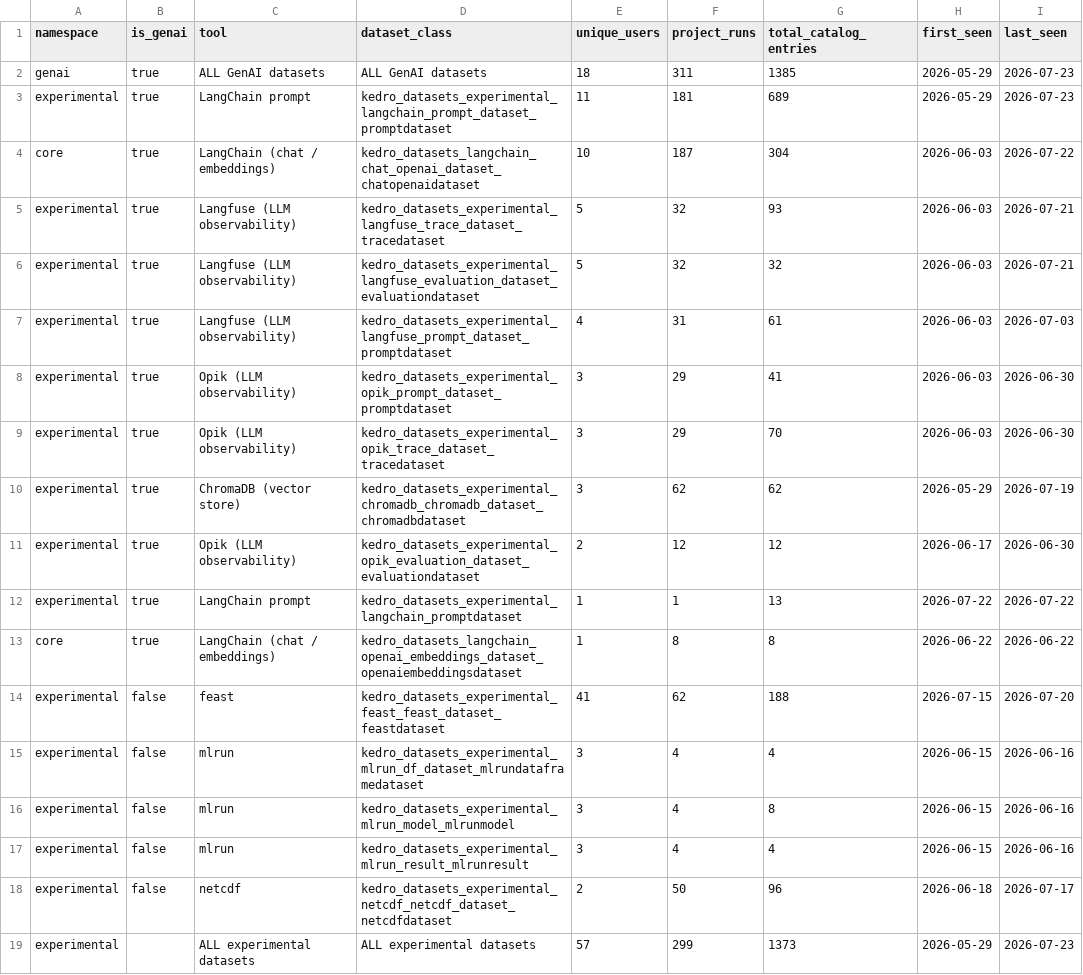
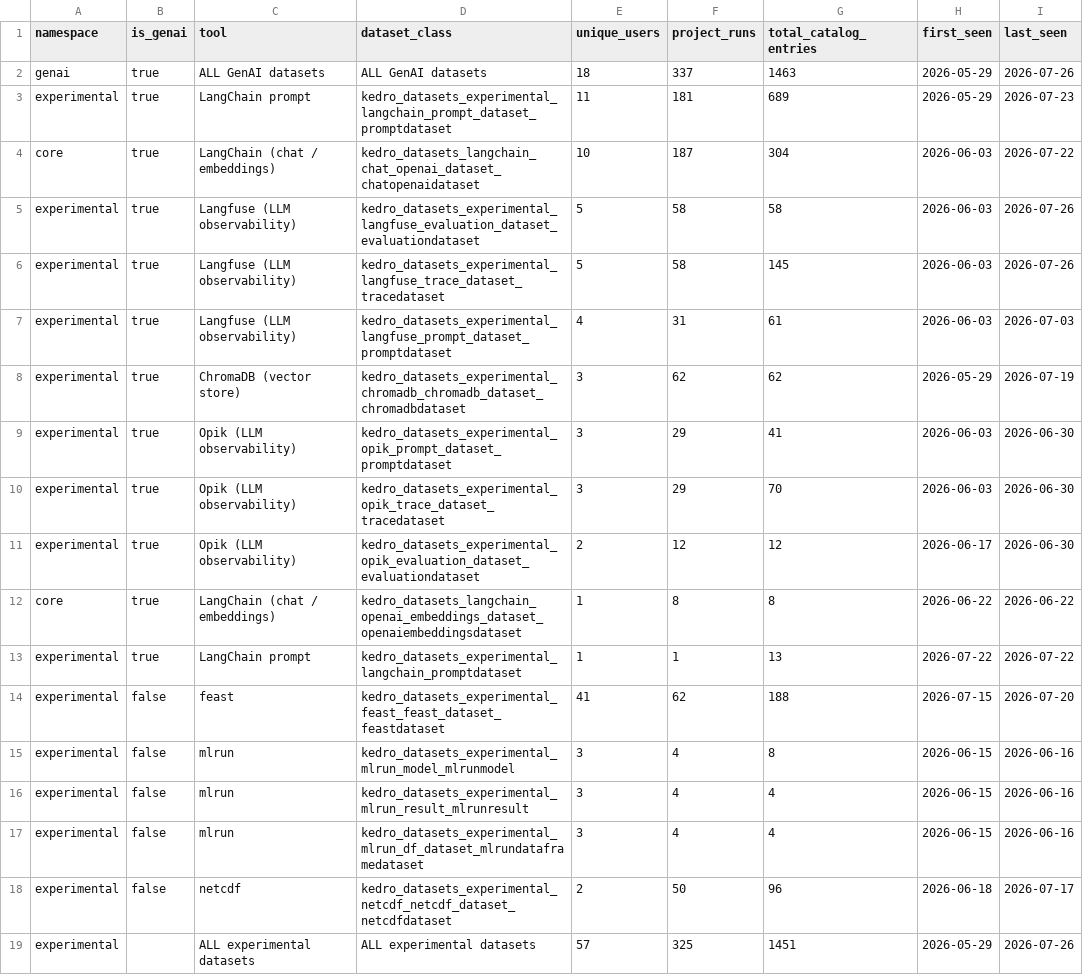
Before and after one commit to kedro-org/kedro-pycafe-data, a CSV file: data/02_intermediate/experimental_dataset_usage_summary.csv, drawn as a sheet.

```diff
--- a/data/02_intermediate/experimental_dataset_usage_summary.csv
+++ b/data/02_intermediate/experimental_dataset_usage_summary.csv
@@ -1,19 +1,19 @@
 "namespace","is_genai","tool","dataset_class","unique_users","project_runs","total_catalog_entries","first_seen","last_seen"
-"genai",true,"ALL GenAI datasets","ALL GenAI datasets",18,311,1385,2026-05-29,2026-07-23
+"genai",true,"ALL GenAI datasets","ALL GenAI datasets",18,337,1463,2026-05-29,2026-07-26
 "experimental",true,"LangChain prompt","kedro_datasets_experimental_langchain_prompt_dataset_promptdataset",11,181,689,2026-05-29,2026-07-23
 "core",true,"LangChain (chat / embeddings)","kedro_datasets_langchain_chat_openai_dataset_chatopenaidataset",10,187,304,2026-06-03,2026-07-22
-"experimental",true,"Langfuse (LLM observability)","kedro_datasets_experimental_langfuse_trace_dataset_tracedataset",5,32,93,2026-06-03,2026-07-21
-"experimental",true,"Langfuse (LLM observability)","kedro_datasets_experimental_langfuse_evaluation_dataset_evaluationdataset",5,32,32,2026-06-03,2026-07-21
+"experimental",true,"Langfuse (LLM observability)","kedro_datasets_experimental_langfuse_evaluation_dataset_evaluationdataset",5,58,58,2026-06-03,2026-07-26
+"experimental",true,"Langfuse (LLM observability)","kedro_datasets_experimental_langfuse_trace_dataset_tracedataset",5,58,145,2026-06-03,2026-07-26
 "experimental",true,"Langfuse (LLM observability)","kedro_datasets_experimental_langfuse_prompt_dataset_promptdataset",4,31,61,2026-06-03,2026-07-03
+"experimental",true,"ChromaDB (vector store)","kedro_datasets_experimental_chromadb_chromadb_dataset_chromadbdataset",3,62,62,2026-05-29,2026-07-19
 "experimental",true,"Opik (LLM observability)","kedro_datasets_experimental_opik_prompt_dataset_promptdataset",3,29,41,2026-06-03,2026-06-30
 "experimental",true,"Opik (LLM observability)","kedro_datasets_experimental_opik_trace_dataset_tracedataset",3,29,70,2026-06-03,2026-06-30
-"experimental",true,"ChromaDB (vector store)","kedro_datasets_experimental_chromadb_chromadb_dataset_chromadbdataset",3,62,62,2026-05-29,2026-07-19
 "experimental",true,"Opik (LLM observability)","kedro_datasets_experimental_opik_evaluation_dataset_evaluationdataset",2,12,12,2026-06-17,2026-06-30
+"core",true,"LangChain (chat / embeddings)","kedro_datasets_langchain_openai_embeddings_dataset_openaiembeddingsdataset",1,8,8,2026-06-22,2026-06-22
 "experimental",true,"LangChain prompt","kedro_datasets_experimental_langchain_promptdataset",1,1,13,2026-07-22,2026-07-22
-"core",true,"LangChain (chat / embeddings)","kedro_datasets_langchain_openai_embeddings_dataset_openaiembeddingsdataset",1,8,8,2026-06-22,2026-06-22
 "experimental",false,"feast","kedro_datasets_experimental_feast_feast_dataset_feastdataset",41,62,188,2026-07-15,2026-07-20
-"experimental",false,"mlrun","kedro_datasets_experimental_mlrun_df_dataset_mlrundataframedataset",3,4,4,2026-06-15,2026-06-16
 "experimental",false,"mlrun","kedro_datasets_experimental_mlrun_model_mlrunmodel",3,4,8,2026-06-15,2026-06-16
 "experimental",false,"mlrun","kedro_datasets_experimental_mlrun_result_mlrunresult",3,4,4,2026-06-15,2026-06-16
+"experimental",false,"mlrun","kedro_datasets_experimental_mlrun_df_dataset_mlrundataframedataset",3,4,4,2026-06-15,2026-06-16
 "experimental",false,"netcdf","kedro_datasets_experimental_netcdf_netcdf_dataset_netcdfdataset",2,50,96,2026-06-18,2026-07-17
-"experimental",,"ALL experimental datasets","ALL experimental datasets",57,299,1373,2026-05-29,2026-07-23
+"experimental",,"ALL experimental datasets","ALL experimental datasets",57,325,1451,2026-05-29,2026-07-26
```
Also changed, not shown: data/02_intermediate/downloads_by_country.csv, data/02_intermediate/experimental_dataset_usage_monthly.csv, 7 other files.
